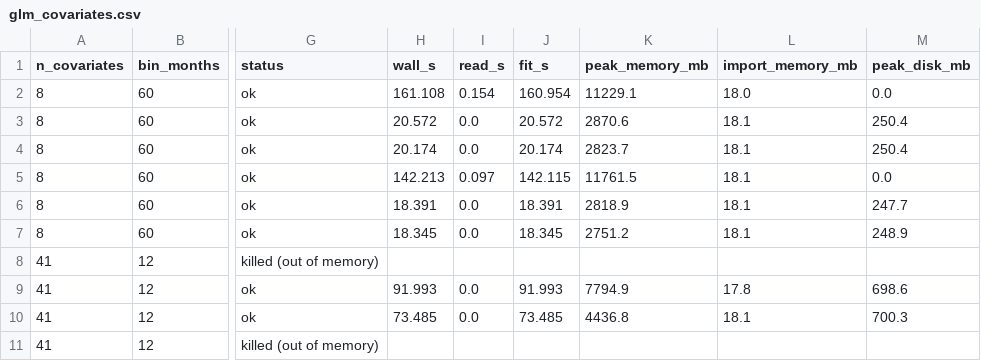
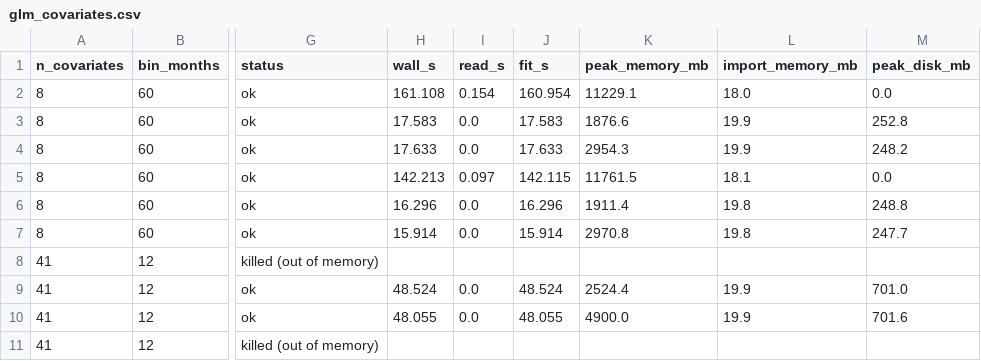
Before and after one commit to leetucker/hdfe-stream, a CSV file: benchmarks/results/glm_covariates.csv, drawn as a sheet; only a part is shown, gaps mark what is left out; the diff covers the shown part only; the diff names each change by its address in the sheet, - before the commit and + after, or states it on an @@ line.

Commit message:
Re-run benchmarks on 0.6.1 and update documentation

```diff
--- a/benchmarks/results/glm_covariates.csv
+++ b/benchmarks/results/glm_covariates.csv
-H3 (wall_s): 20.572
+H3 (wall_s): 17.583
-J3 (fit_s): 20.572
+J3 (fit_s): 17.583
-K3 (peak_memory_mb): 2870.6
+K3 (peak_memory_mb): 1876.6
-L3:L4 (import_memory_mb): 18.1
+L3:L4 (import_memory_mb): 19.9
-M3 (peak_disk_mb): 250.4
+M3 (peak_disk_mb): 252.8
-H4 (wall_s): 20.174
+H4 (wall_s): 17.633
-J4 (fit_s): 20.174
+J4 (fit_s): 17.633
-K4 (peak_memory_mb): 2823.7
+K4 (peak_memory_mb): 2954.3
-M4 (peak_disk_mb): 250.4
+M4 (peak_disk_mb): 248.2
-H6 (wall_s): 18.391
+H6 (wall_s): 16.296
-J6 (fit_s): 18.391
+J6 (fit_s): 16.296
-K6 (peak_memory_mb): 2818.9
+K6 (peak_memory_mb): 1911.4
-L6:L7 (import_memory_mb): 18.1
+L6:L7 (import_memory_mb): 19.8
-M6 (peak_disk_mb): 247.7
+M6 (peak_disk_mb): 248.8
-H7 (wall_s): 18.345
+H7 (wall_s): 15.914
-J7 (fit_s): 18.345
+J7 (fit_s): 15.914
-K7 (peak_memory_mb): 2751.2
+K7 (peak_memory_mb): 2970.8
-M7 (peak_disk_mb): 248.9
+M7 (peak_disk_mb): 247.7
-H9 (wall_s): 91.993
+H9 (wall_s): 48.524
-J9 (fit_s): 91.993
+J9 (fit_s): 48.524
-K9 (peak_memory_mb): 7794.9
+K9 (peak_memory_mb): 2524.4
-L9 (import_memory_mb): 17.8
+L9 (import_memory_mb): 19.9
-M9 (peak_disk_mb): 698.6
+M9 (peak_disk_mb): 701.0
-H10 (wall_s): 73.485
+H10 (wall_s): 48.055
-J10 (fit_s): 73.485
+J10 (fit_s): 48.055
-K10 (peak_memory_mb): 4436.8
+K10 (peak_memory_mb): 4900.0
-L10 (import_memory_mb): 18.1
+L10 (import_memory_mb): 19.9
-M10 (peak_disk_mb): 700.3
+M10 (peak_disk_mb): 701.6
```
Also changed, not shown: 75 edited cells elsewhere in this file, benchmarks/results/akm.csv, benchmarks/results/covariates.csv, 53 other files.
